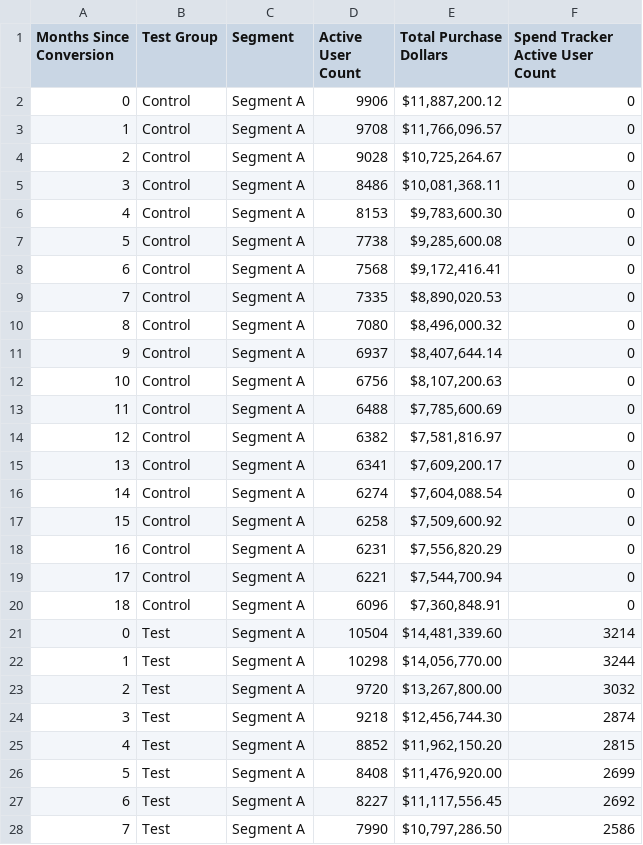
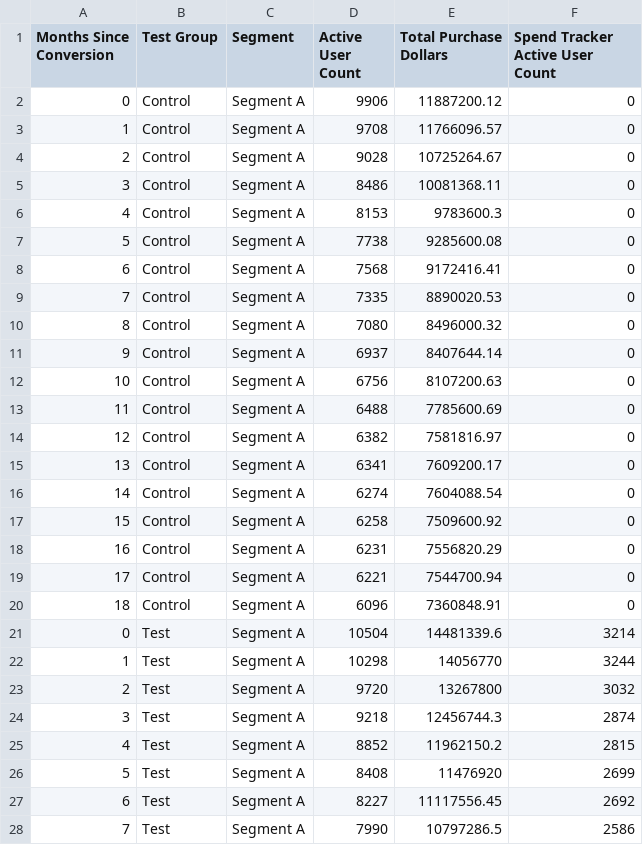
Before and after one commit to kelechiago/spend_tracker_case_study, a CSV file: Performance.csv, drawn as a sheet; only a part is shown; the diff covers the shown part only.

```diff
--- a/Performance.csv
+++ b/Performance.csv
@@ -1,28 +1,28 @@
 Months Since Conversion,Test Group,Segment,Active User Count,Total Purchase Dollars,Spend Tracker Active User Count
-0,Control,Segment A,9906,"$11,887,200.12",0
-1,Control,Segment A,9708,"$11,766,096.57",0
-2,Control,Segment A,9028,"$10,725,264.67",0
-3,Control,Segment A,8486,"$10,081,368.11",0
-4,Control,Segment A,8153,"$9,783,600.30",0
-5,Control,Segment A,7738,"$9,285,600.08",0
-6,Control,Segment A,7568,"$9,172,416.41",0
-7,Control,Segment A,7335,"$8,890,020.53",0
-8,Control,Segment A,7080,"$8,496,000.32",0
-9,Control,Segment A,6937,"$8,407,644.14",0
-10,Control,Segment A,6756,"$8,107,200.63",0
-11,Control,Segment A,6488,"$7,785,600.69",0
-12,Control,Segment A,6382,"$7,581,816.97",0
-13,Control,Segment A,6341,"$7,609,200.17",0
-14,Control,Segment A,6274,"$7,604,088.54",0
-15,Control,Segment A,6258,"$7,509,600.92",0
-16,Control,Segment A,6231,"$7,556,820.29",0
-17,Control,Segment A,6221,"$7,544,700.94",0
-18,Control,Segment A,6096,"$7,360,848.91",0
-0,Test,Segment A,10504,"$14,481,339.60",3214
-1,Test,Segment A,10298,"$14,056,770.00",3244
-2,Test,Segment A,9720,"$13,267,800.00",3032
-3,Test,Segment A,9218,"$12,456,744.30",2874
-4,Test,Segment A,8852,"$11,962,150.20",2815
-5,Test,Segment A,8408,"$11,476,920.00",2699
-6,Test,Segment A,8227,"$11,117,556.45",2692
-7,Test,Segment A,7990,"$10,797,286.50",2586
+0,Control,Segment A,9906,11887200.12,0
+1,Control,Segment A,9708,11766096.57,0
+2,Control,Segment A,9028,10725264.67,0
+3,Control,Segment A,8486,10081368.11,0
+4,Control,Segment A,8153,9783600.3,0
+5,Control,Segment A,7738,9285600.08,0
+6,Control,Segment A,7568,9172416.41,0
+7,Control,Segment A,7335,8890020.53,0
+8,Control,Segment A,7080,8496000.32,0
+9,Control,Segment A,6937,8407644.14,0
+10,Control,Segment A,6756,8107200.63,0
+11,Control,Segment A,6488,7785600.69,0
+12,Control,Segment A,6382,7581816.97,0
+13,Control,Segment A,6341,7609200.17,0
+14,Control,Segment A,6274,7604088.54,0
+15,Control,Segment A,6258,7509600.92,0
+16,Control,Segment A,6231,7556820.29,0
+17,Control,Segment A,6221,7544700.94,0
+18,Control,Segment A,6096,7360848.91,0
+0,Test,Segment A,10504,14481339.6,3214
+1,Test,Segment A,10298,14056770,3244
+2,Test,Segment A,9720,13267800,3032
+3,Test,Segment A,9218,12456744.3,2874
+4,Test,Segment A,8852,11962150.2,2815
+5,Test,Segment A,8408,11476920,2699
+6,Test,Segment A,8227,11117556.45,2692
+7,Test,Segment A,7990,10797286.5,2586
```
Also changed, not shown: 49 edited cells elsewhere in this file, 1 other file.
